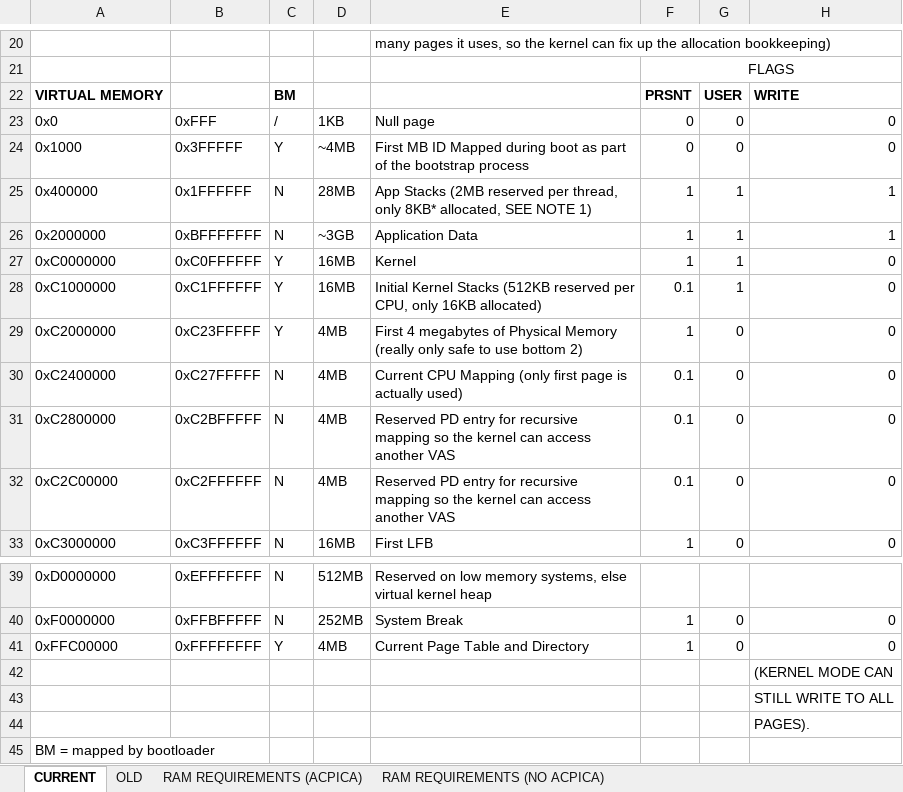
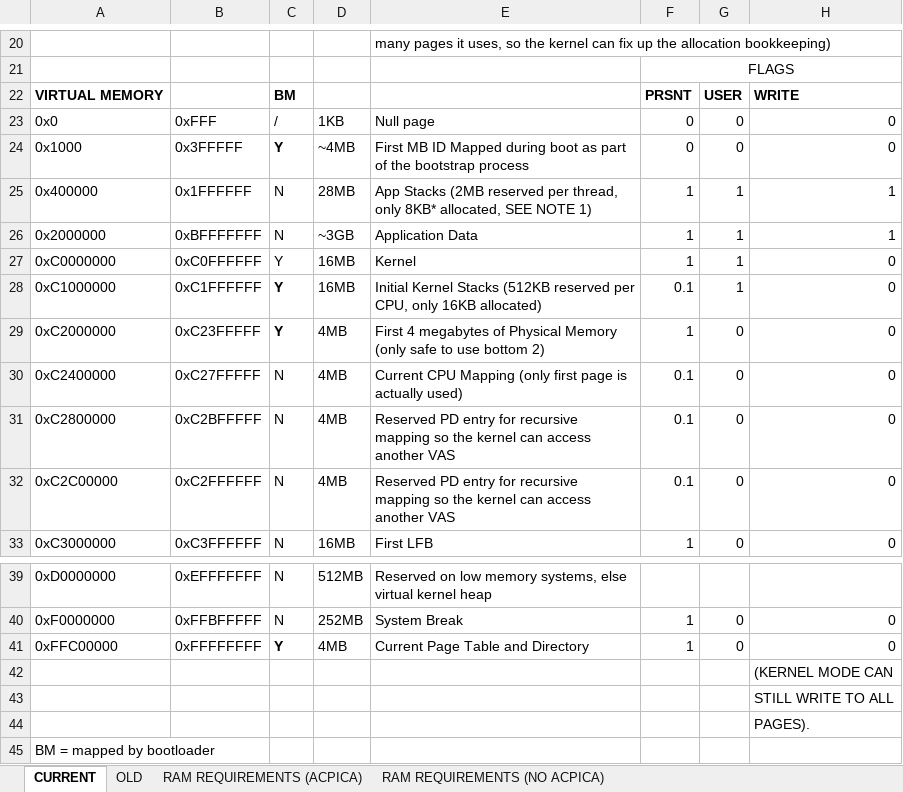
Before and after one commit to alexdboxall/Banana-Operating-System, an Excel workbook: New Memory Map.xlsx, sheet CURRENT, drawn as a sheet; only a part is shown, gaps mark what is left out; values as stored, in another font and other column widths than the file's, no borders; conditional formats not drawn; the diff names each change by its address in the sheet, - before the commit and + after, or states it on an @@ line.

```diff
--- a/New Memory Map.xlsx (sheet CURRENT)
+++ b/New Memory Map.xlsx (sheet CURRENT)
-C24 bold: off
+C24 bold: on
-C28:C29 bold: off
+C28:C29 bold: on
-E29: …Physical Memory (really only safe to…
+E29: …Physical Memory (only safe to…
-C41 bold: off
+C41 bold: on
```
Also changed, not shown: 54 other files.
